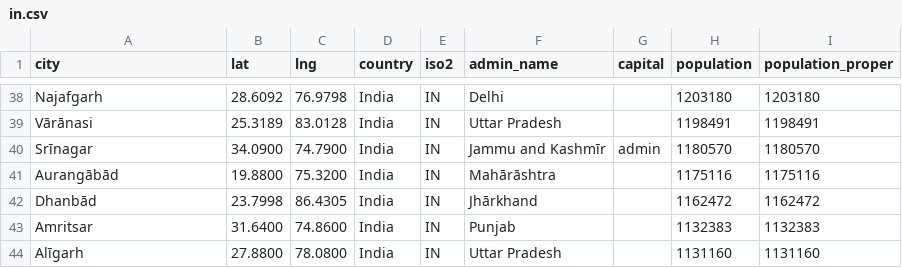
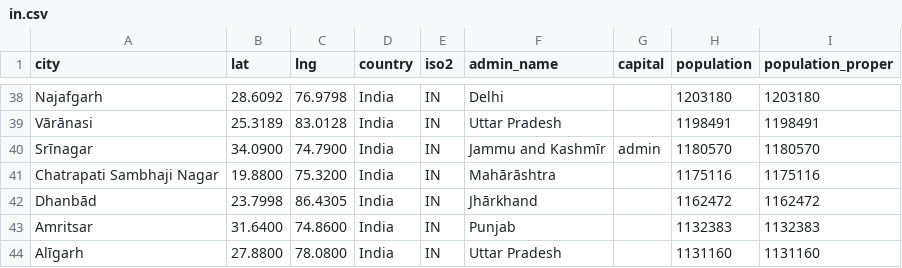
Before and after one commit to MetalZeroTwo/practo, a CSV file: assets/in.csv, drawn as a sheet; only a part is shown, gaps mark what is left out.

Commit message:
Added Location ListView Builder in location_view.dart and also made it acceopt and relay City & State(adminName). Also now homepaage accepts both (city, adminName data)

```diff
--- a/assets/in.csv
+++ b/assets/in.csv
@@ -40,3 +40,3 @@ Vārānasi,25.3189,83.0128,India,IN,Uttar Pradesh,,1198491,1198491
 Srīnagar,34.0900,74.7900,India,IN,Jammu and Kashmīr,admin,1180570,1180570
-Aurangābād,19.8800,75.3200,India,IN,Mahārāshtra,,1175116,1175116
+Chatrapati Sambhaji Nagar,19.8800,75.3200,India,IN,Mahārāshtra,,1175116,1175116
 Dhanbād,23.7998,86.4305,India,IN,Jhārkhand,,1162472,1162472
```
Also changed, not shown: 2 other files.
